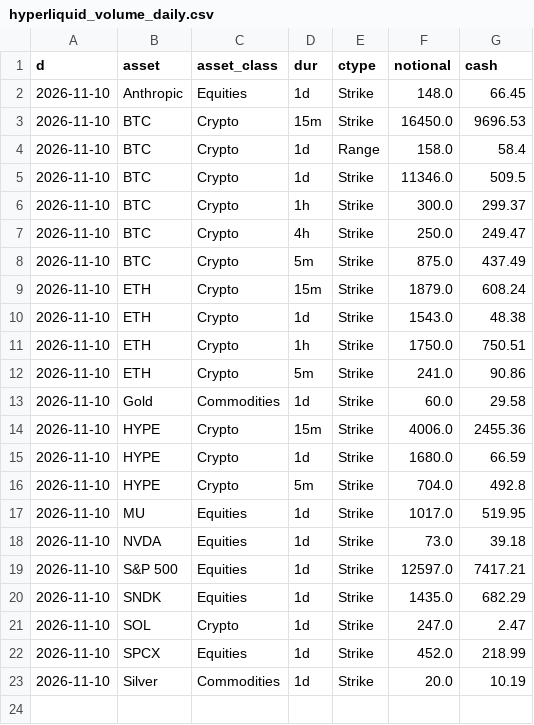
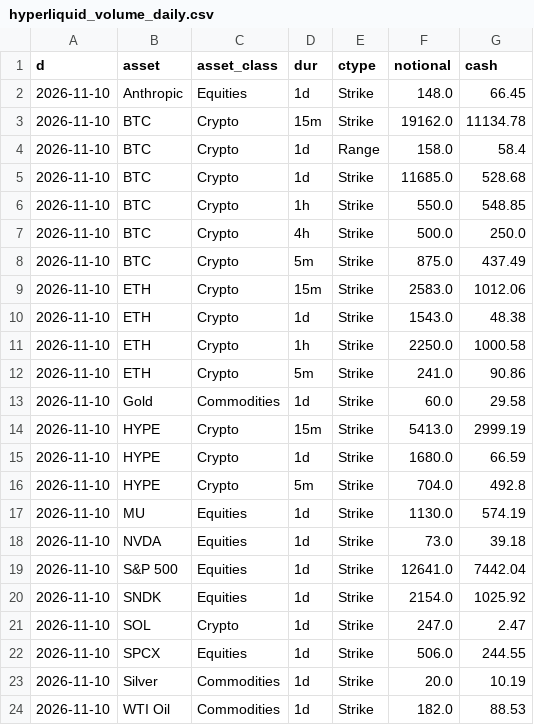
Before and after one commit to coreyjoshuamiller/prediction-market-public-metrics, a CSV file: data/hyperliquid_volume_daily.csv, drawn as a sheet.

```diff
--- a/data/hyperliquid_volume_daily.csv
+++ b/data/hyperliquid_volume_daily.csv
@@ -2,22 +2,23 @@ d,asset,asset_class,dur,ctype,notional,cash
 2026-11-10,Anthropic,Equities,1d,Strike,148.0,66.45
-2026-11-10,BTC,Crypto,15m,Strike,16450.0,9696.53
+2026-11-10,BTC,Crypto,15m,Strike,19162.0,11134.78
 2026-11-10,BTC,Crypto,1d,Range,158.0,58.4
-2026-11-10,BTC,Crypto,1d,Strike,11346.0,509.5
-2026-11-10,BTC,Crypto,1h,Strike,300.0,299.37
-2026-11-10,BTC,Crypto,4h,Strike,250.0,249.47
+2026-11-10,BTC,Crypto,1d,Strike,11685.0,528.68
+2026-11-10,BTC,Crypto,1h,Strike,550.0,548.85
+2026-11-10,BTC,Crypto,4h,Strike,500.0,250.0
 2026-11-10,BTC,Crypto,5m,Strike,875.0,437.49
-2026-11-10,ETH,Crypto,15m,Strike,1879.0,608.24
+2026-11-10,ETH,Crypto,15m,Strike,2583.0,1012.06
 2026-11-10,ETH,Crypto,1d,Strike,1543.0,48.38
-2026-11-10,ETH,Crypto,1h,Strike,1750.0,750.51
+2026-11-10,ETH,Crypto,1h,Strike,2250.0,1000.58
 2026-11-10,ETH,Crypto,5m,Strike,241.0,90.86
 2026-11-10,Gold,Commodities,1d,Strike,60.0,29.58
-2026-11-10,HYPE,Crypto,15m,Strike,4006.0,2455.36
+2026-11-10,HYPE,Crypto,15m,Strike,5413.0,2999.19
 2026-11-10,HYPE,Crypto,1d,Strike,1680.0,66.59
 2026-11-10,HYPE,Crypto,5m,Strike,704.0,492.8
-2026-11-10,MU,Equities,1d,Strike,1017.0,519.95
+2026-11-10,MU,Equities,1d,Strike,1130.0,574.19
 2026-11-10,NVDA,Equities,1d,Strike,73.0,39.18
-2026-11-10,S&P 500,Equities,1d,Strike,12597.0,7417.21
-2026-11-10,SNDK,Equities,1d,Strike,1435.0,682.29
+2026-11-10,S&P 500,Equities,1d,Strike,12641.0,7442.04
+2026-11-10,SNDK,Equities,1d,Strike,2154.0,1025.92
 2026-11-10,SOL,Crypto,1d,Strike,247.0,2.47
-2026-11-10,SPCX,Equities,1d,Strike,452.0,218.99
+2026-11-10,SPCX,Equities,1d,Strike,506.0,244.55
 2026-11-10,Silver,Commodities,1d,Strike,20.0,10.19
+2026-11-10,WTI Oil,Commodities,1d,Strike,182.0,88.53
```
Also changed, not shown: 3 other files.
